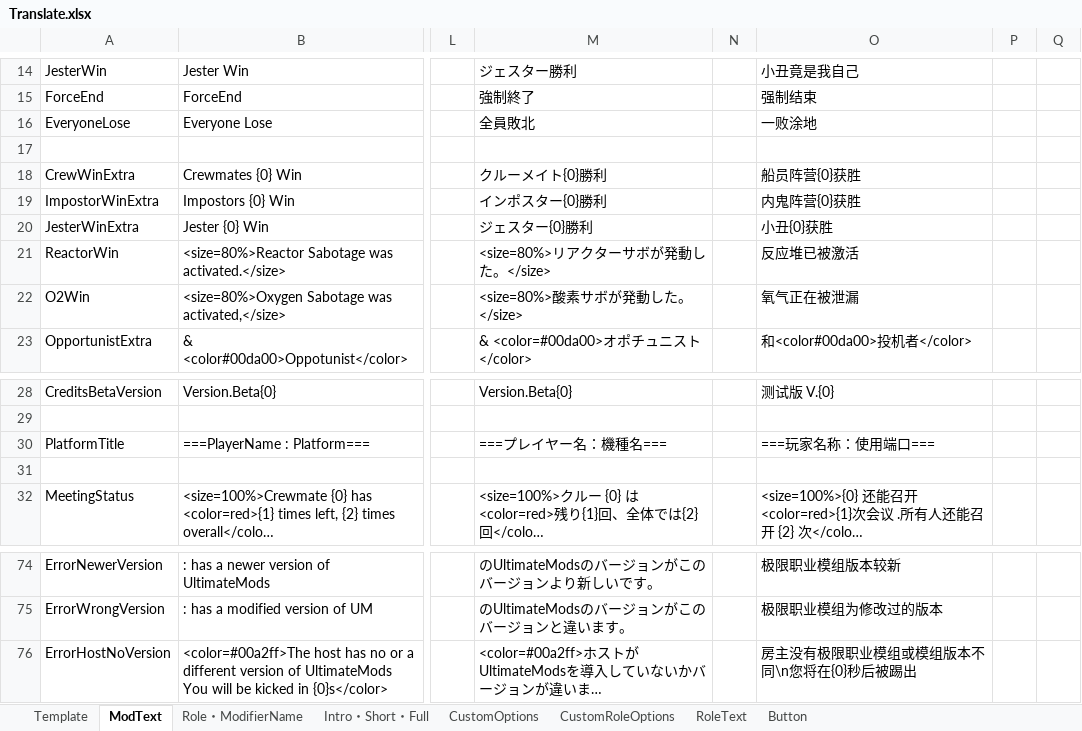
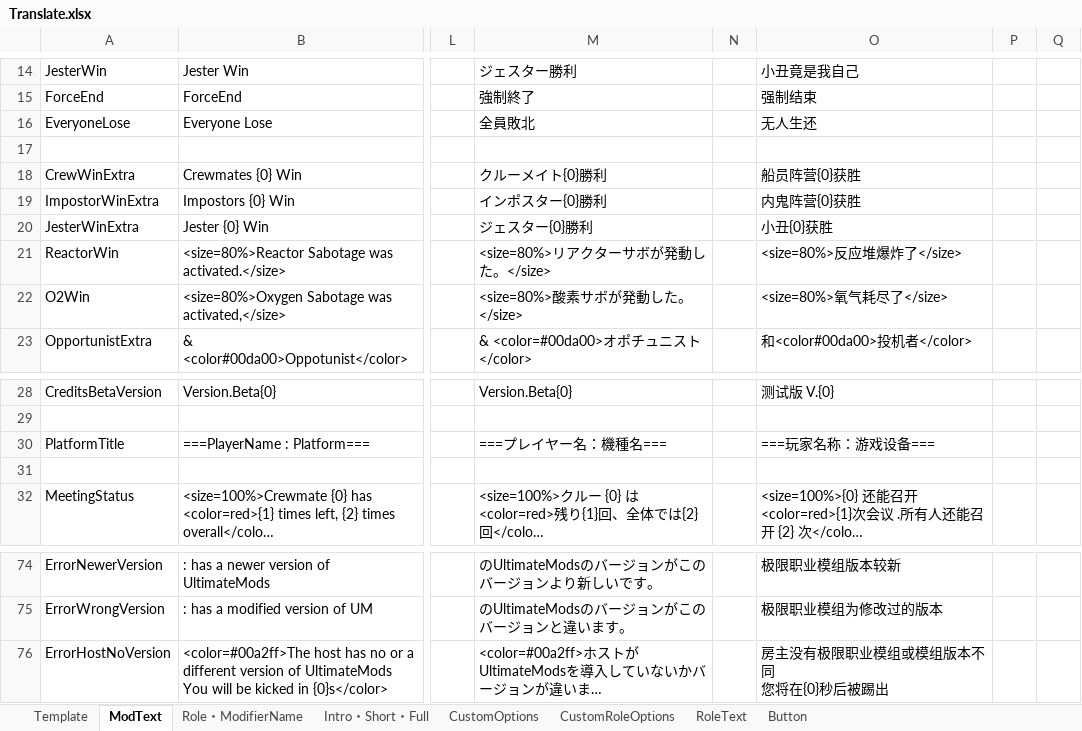
Before and after one commit to SubDekoKiyo/UltimateMods, an Excel workbook: Translate.xlsx, sheet ModText, drawn as a sheet; only a part is shown, gaps mark what is left out; long unchanged cells end in …; values as stored, in another font and other column widths than the file's, no borders; ↵ is a line break in a cell; the diff names each change by its address in the sheet, - before the commit and + after, or states it on an @@ line.

```diff
--- a/Translate.xlsx (sheet ModText)
+++ b/Translate.xlsx (sheet ModText)
-O16: 一败涂地
+O16: 无人生还
-O21: 反应堆已被激活
+O21: <size=80%>反应堆爆炸了</size>
-O22: 氧气正在被泄漏
+O22: <size=80%>氧气耗尽了</size>
-O30: ===玩家名称：使用端口===
+O30: ===玩家名称：游戏设备===
-O76: 房主没有极限职业模组或模组版本不同\n您将在{0}秒后被踢出
+O76: 房主没有极限职业模组或模组版本不同 ↵ 您将在{0}秒后被踢出
```
Also changed, not shown: sheet CustomRoleOptions, sheet CustomOptions, 7 other files.
